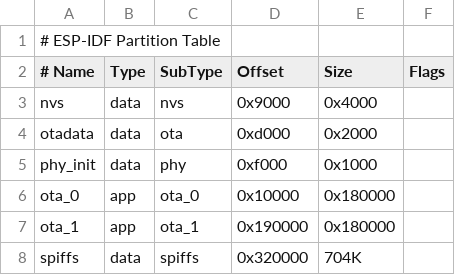
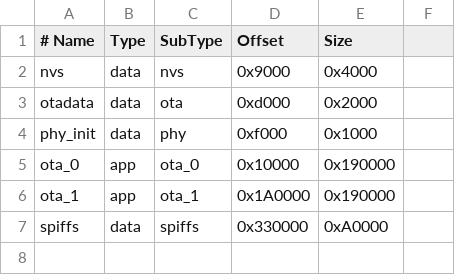
Before and after one commit to giobauermeister/urna-esp32s3-lvgl, a CSV file: partitions.csv, drawn as a sheet; removed rows and columns are numbered as before the commit, all else as after; the diff names each change by its address in the sheet, - before the commit and + after, or states it on an @@ line.

```diff
--- a/partitions.csv
+++ b/partitions.csv
-row 1: # ESP-IDF Partition Table
-F1: Flags
+F1: (empty)
-E5:E6 (Size): 0x180000
+E5:E6 (Size): 0x190000
-D6 (Offset): 0x190000
+D6 (Offset): 0x1A0000
-D7 (Offset): 0x320000
+D7 (Offset): 0x330000
-E7 (Size): 704K
+E7 (Size): 0xA0000
```
Also changed, not shown: 15 other files.
